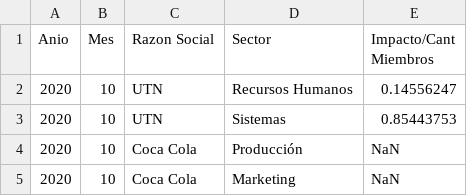
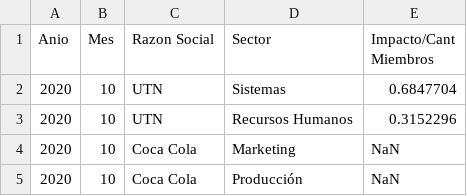
Before and after one commit to SebasCafiero/huella-carbono-sw, a CSV file: src/main/resources/salida2.csv, drawn as a sheet.

```diff
--- a/src/main/resources/salida2.csv
+++ b/src/main/resources/salida2.csv
@@ -1,5 +1,5 @@
 Anio, Mes, Razon Social, Sector, Impacto/Cant Miembros
-2020, 10, UTN, Recursos Humanos, 0.14556247
-2020, 10, UTN, Sistemas, 0.85443753
+2020, 10, UTN, Sistemas, 0.6847704
+2020, 10, UTN, Recursos Humanos, 0.3152296
+2020, 10, Coca Cola, Marketing, NaN
 2020, 10, Coca Cola, Producción, NaN
-2020, 10, Coca Cola, Marketing, NaN
```
Also changed, not shown: src/main/resources/salida1.csv, 20 other files.
